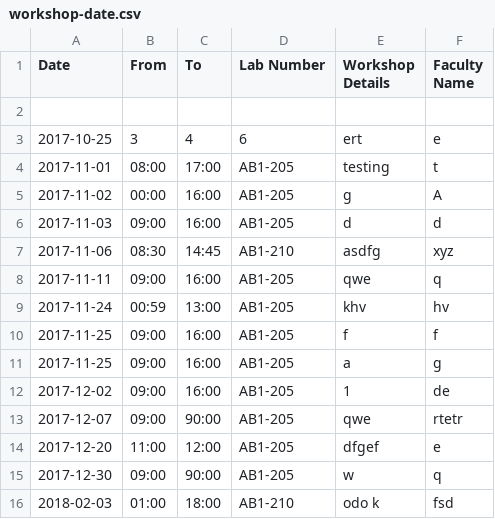
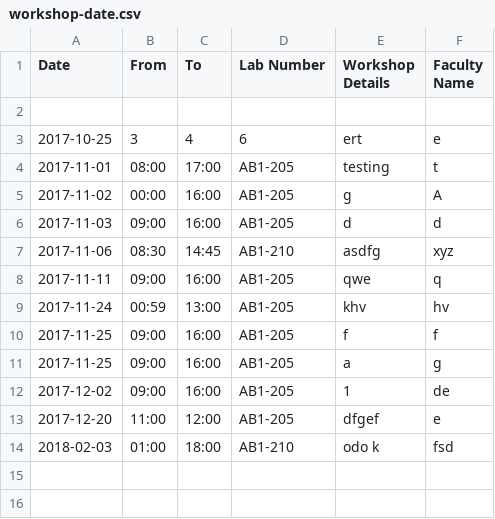
Before and after one commit to SudharshanNagarajan17/IWP, a CSV file: workshop-date.csv, drawn as a sheet.

```diff
--- a/workshop-date.csv
+++ b/workshop-date.csv
@@ -12,5 +12,3 @@ Date,From,To,"Lab Number","Workshop Details","Faculty Name"
 2017-12-02,09:00,16:00,AB1-205,1,de
-2017-12-07,09:00,90:00,AB1-205,qwe,rtetr
 2017-12-20,11:00,12:00,AB1-205,"dfgef ",e
-2017-12-30,09:00,90:00,AB1-205,w,q
 2018-02-03,01:00,18:00,AB1-210,"odo k",fsd
```
Also changed, not shown: workshop-lno.csv, workshop-upc.csv, 2 other files.
